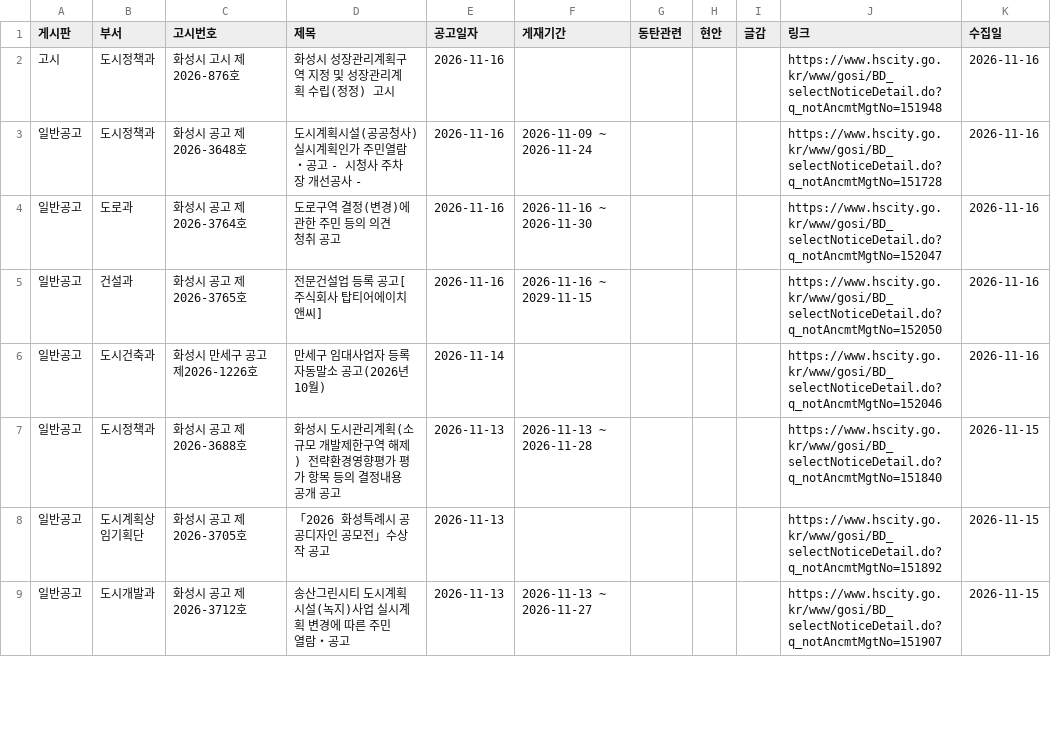
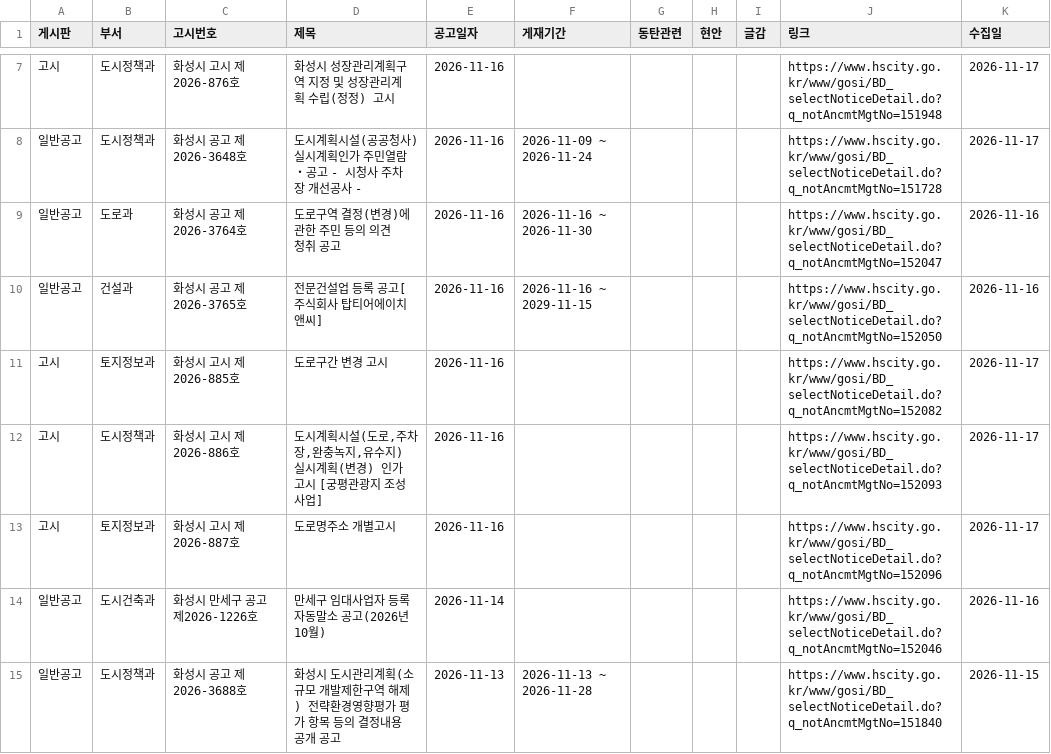
Before and after one commit to jay70park-cyber/jisik-blog-auto, a CSV file: data/hscity_notices.csv, drawn as a sheet; only a part is shown, gaps mark what is left out; the shorter side is filled out with more unchanged rows; the diff covers the shown part only.

```diff
--- a/data/hscity_notices.csv
+++ b/data/hscity_notices.csv
@@ -2,5 +7,8 @@
-고시,도시정책과,화성시 고시 제2026-876호,화성시 성장관리계획구역 지정 및 성장관리계획 수립(정정) 고시,2026-11-16,,,,,https://www.hscity.go.kr/www/gosi/BD_selectNoticeDetail.do?q_notAncmtMgtNo=151948,2026-11-16
-일반공고,도시정책과,화성시 공고 제2026-3648호,도시계획시설(공공청사) 실시계획인가 주민열람・공고 - 시청사 주차장 개선공사 -,2026-11-16,2026-11-09 ~ 2026-11-24,,,,https://www.hscity.go.kr/www/gosi/BD_selectNoticeDetail.do?q_notAncmtMgtNo=151728,2026-11-16
+고시,도시정책과,화성시 고시 제2026-876호,화성시 성장관리계획구역 지정 및 성장관리계획 수립(정정) 고시,2026-11-16,,,,,https://www.hscity.go.kr/www/gosi/BD_selectNoticeDetail.do?q_notAncmtMgtNo=151948,2026-11-17
+일반공고,도시정책과,화성시 공고 제2026-3648호,도시계획시설(공공청사) 실시계획인가 주민열람・공고 - 시청사 주차장 개선공사 -,2026-11-16,2026-11-09 ~ 2026-11-24,,,,https://www.hscity.go.kr/www/gosi/BD_selectNoticeDetail.do?q_notAncmtMgtNo=151728,2026-11-17
 일반공고,도로과,화성시 공고 제2026-3764호,도로구역 결정(변경)에 관한 주민 등의 의견 청취 공고,2026-11-16,2026-11-16 ~ 2026-11-30,,,,https://www.hscity.go.kr/www/gosi/BD_selectNoticeDetail.do?q_notAncmtMgtNo=152047,2026-11-16
 일반공고,건설과,화성시 공고 제2026-3765호,전문건설업 등록 공고[주식회사 탑티어에이치앤씨],2026-11-16,2026-11-16 ~ 2029-11-15,,,,https://www.hscity.go.kr/www/gosi/BD_selectNoticeDetail.do?q_notAncmtMgtNo=152050,2026-11-16
+고시,토지정보과,화성시 고시 제2026-885호,도로구간 변경 고시,2026-11-16,,,,,https://www.hscity.go.kr/www/gosi/BD_selectNoticeDetail.do?q_notAncmtMgtNo=152082,2026-11-17
+고시,도시정책과,화성시 고시 제2026-886호,"도시계획시설(도로,주차장,완충녹지,유수지) 실시계획(변경) 인가 고시 [궁평관광지 조성사업]",2026-11-16,,,,,https://www.hscity.go.kr/www/gosi/BD_selectNoticeDetail.do?q_notAncmtMgtNo=152093,2026-11-17
+고시,토지정보과,화성시 고시 제2026-887호,도로명주소 개별고시,2026-11-16,,,,,https://www.hscity.go.kr/www/gosi/BD_selectNoticeDetail.do?q_notAncmtMgtNo=152096,2026-11-17
 일반공고,도시건축과,화성시 만세구 공고 제2026-1226호,만세구 임대사업자 등록 자동말소 공고(2026년 10월),2026-11-14,,,,,https://www.hscity.go.kr/www/gosi/BD_selectNoticeDetail.do?q_notAncmtMgtNo=152046,2026-11-16
```
Also changed, not shown: 5 added rows and 6 edited cells elsewhere in this file, data/council_minutes.csv, 1 other file.
